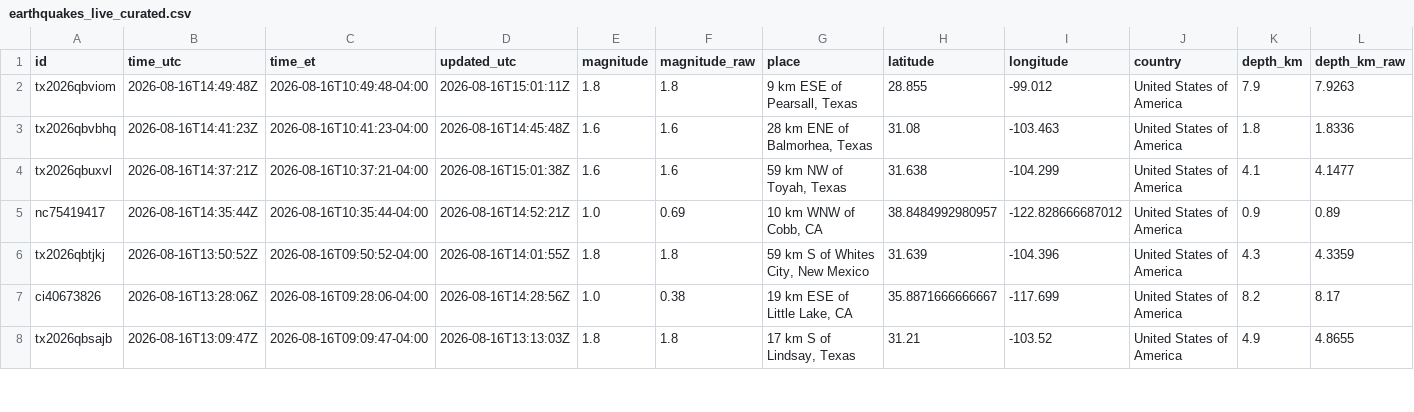
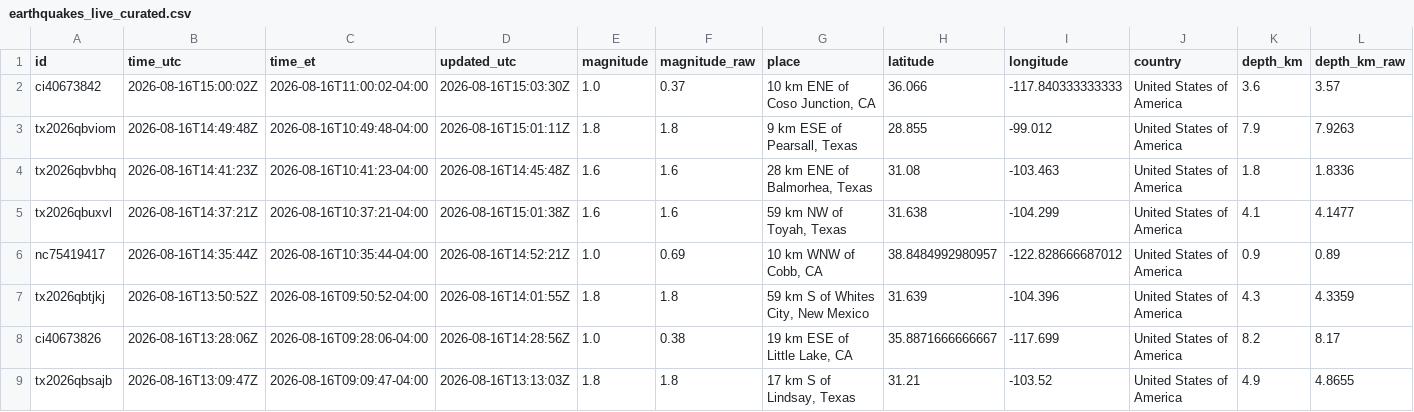
Before and after one commit to IFC-Chalaco/usgs-seismic-dashboard, a CSV file: docs/data/earthquakes_live_curated.csv, drawn as a sheet; only a part is shown; rows hold the shown columns only; the diff names each change by its address in the sheet, - before the commit and + after, or states it on an @@ line.

```diff
--- a/docs/data/earthquakes_live_curated.csv
+++ b/docs/data/earthquakes_live_curated.csv
+row 2: ci40673842 | 2026-08-16T15:00:02Z | 2026-08-16T11:00:02-04:00 | 2026-08-16T15:03:30Z | 1.0 | 0.37 | 10 km ENE of Coso Junction, CA | 36.066 | -117.840333333333 | United States of America | 3.6 | 3.57
```
Also changed, not shown: usgs_seismic_stream/exports/earthquakes_live_curated.csv, 6 other files.
